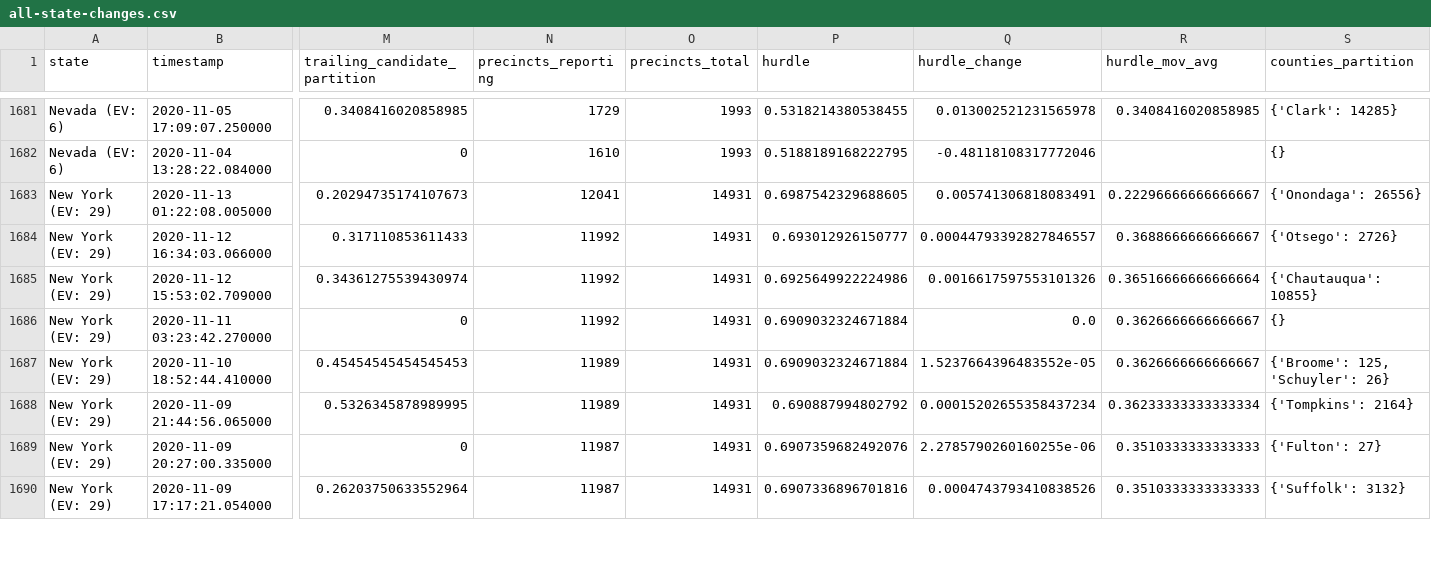
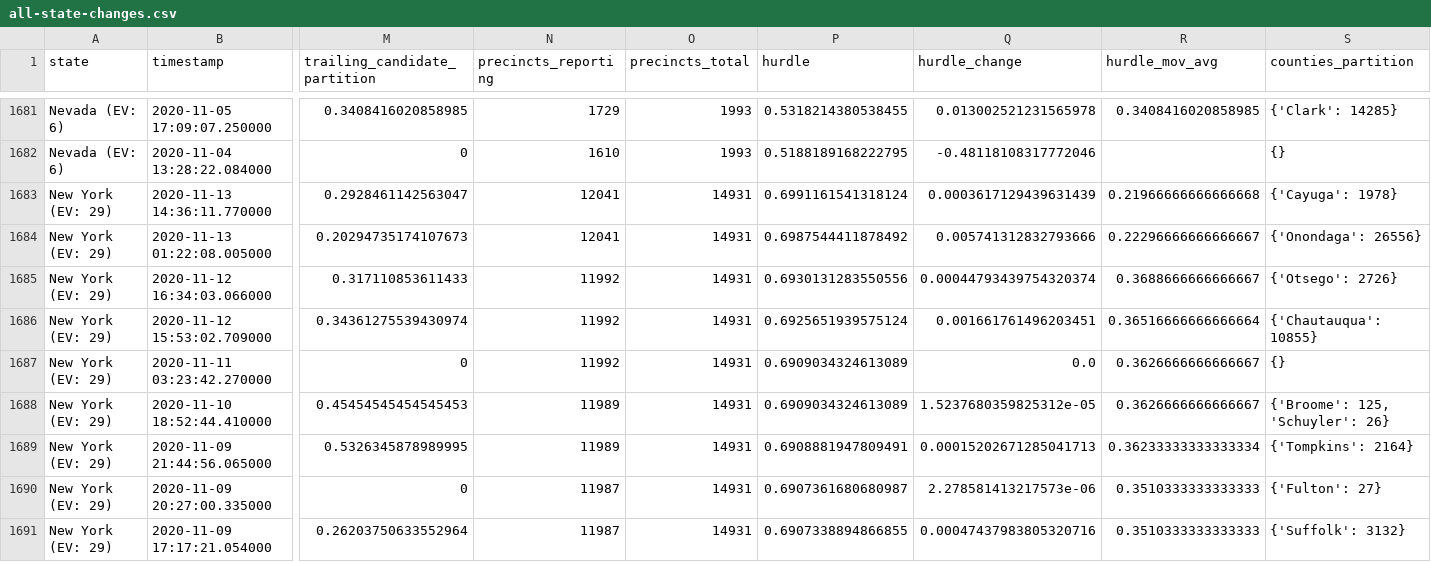
Before and after one commit to phillip1029/nyt-2020-election-scraper, a CSV file: all-state-changes.csv, drawn as a sheet; only a part is shown, gaps mark what is left out; addresses are those after the commit; rows hold the shown columns only; the diff covers the shown part only; the diff names each change by its address in the sheet, - before the commit and + after, or states it on an @@ line.

```diff
--- a/all-state-changes.csv
+++ b/all-state-changes.csv
+row 1683: New York (EV: 29) | 2020-11-13 14:36:11.770000 | 0.2928461142563047 | 12041 | 14931 | 0.6991161541318124 | 0.0003617129439631439 | 0.21966666666666668 | {'Cayuga': 1978}
-P1684 (hurdle): 0.6987542329688605
+P1684 (hurdle): 0.6987544411878492
-Q1684 (hurdle_change): 0.005741306818083491
+Q1684 (hurdle_change): 0.005741312832793666
-P1685 (hurdle): 0.693012926150777
+P1685 (hurdle): 0.6930131283550556
-Q1685 (hurdle_change): 0.00044793392827846557
+Q1685 (hurdle_change): 0.00044793439754320374
-P1686 (hurdle): 0.6925649922224986
+P1686 (hurdle): 0.6925651939575124
-Q1686 (hurdle_change): 0.0016617597553101326
+Q1686 (hurdle_change): 0.001661761496203451
-P1687:P1688 (hurdle): 0.6909032324671884
+P1687:P1688 (hurdle): 0.6909034324613089
-Q1688 (hurdle_change): 1.5237664396483552e-05
+Q1688 (hurdle_change): 1.5237680359825312e-05
-P1689 (hurdle): 0.690887994802792
+P1689 (hurdle): 0.6908881947809491
-Q1689 (hurdle_change): 0.00015202655358437234
+Q1689 (hurdle_change): 0.00015202671285041713
-P1690 (hurdle): 0.6907359682492076
+P1690 (hurdle): 0.6907361680680987
-Q1690 (hurdle_change): 2.2785790260160255e-06
+Q1690 (hurdle_change): 2.278581413217573e-06
-P1691 (hurdle): 0.6907336896701816
+P1691 (hurdle): 0.6907338894866855
-Q1691 (hurdle_change): 0.0004743793410838526
+Q1691 (hurdle_change): 0.00047437983805320716
```
Also changed, not shown: 28 edited cells elsewhere in this file, 6 other files.
